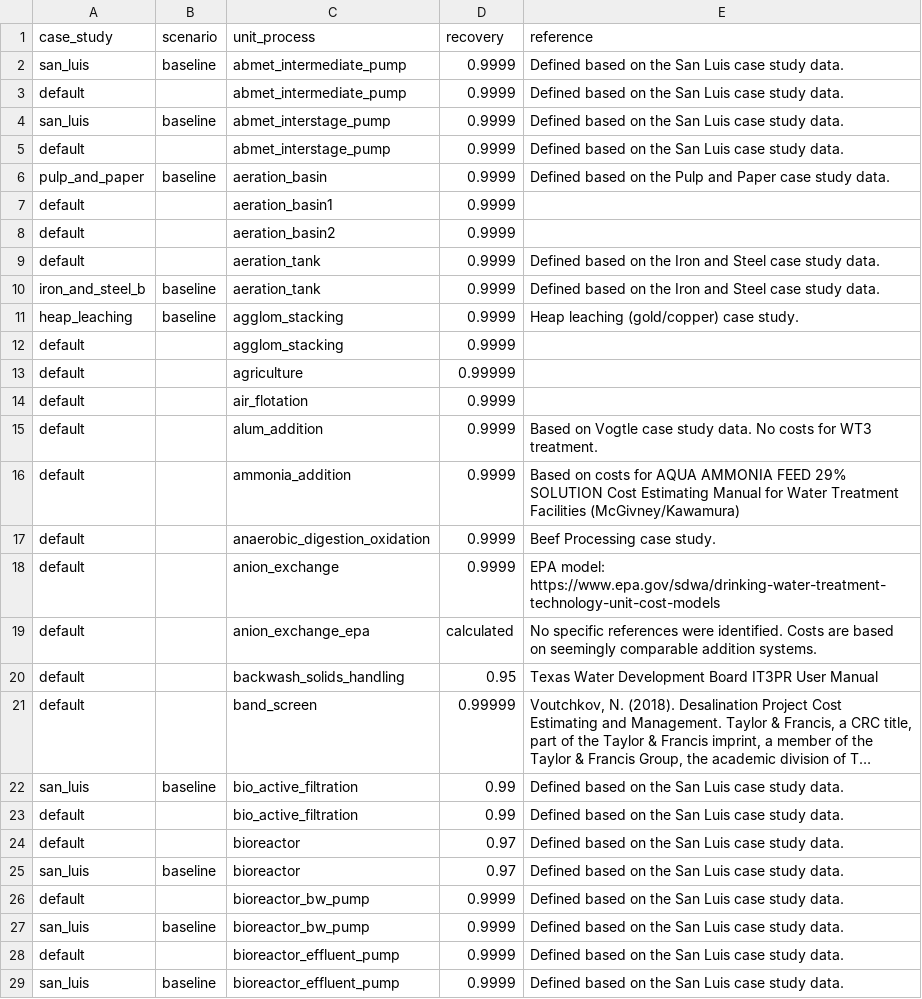
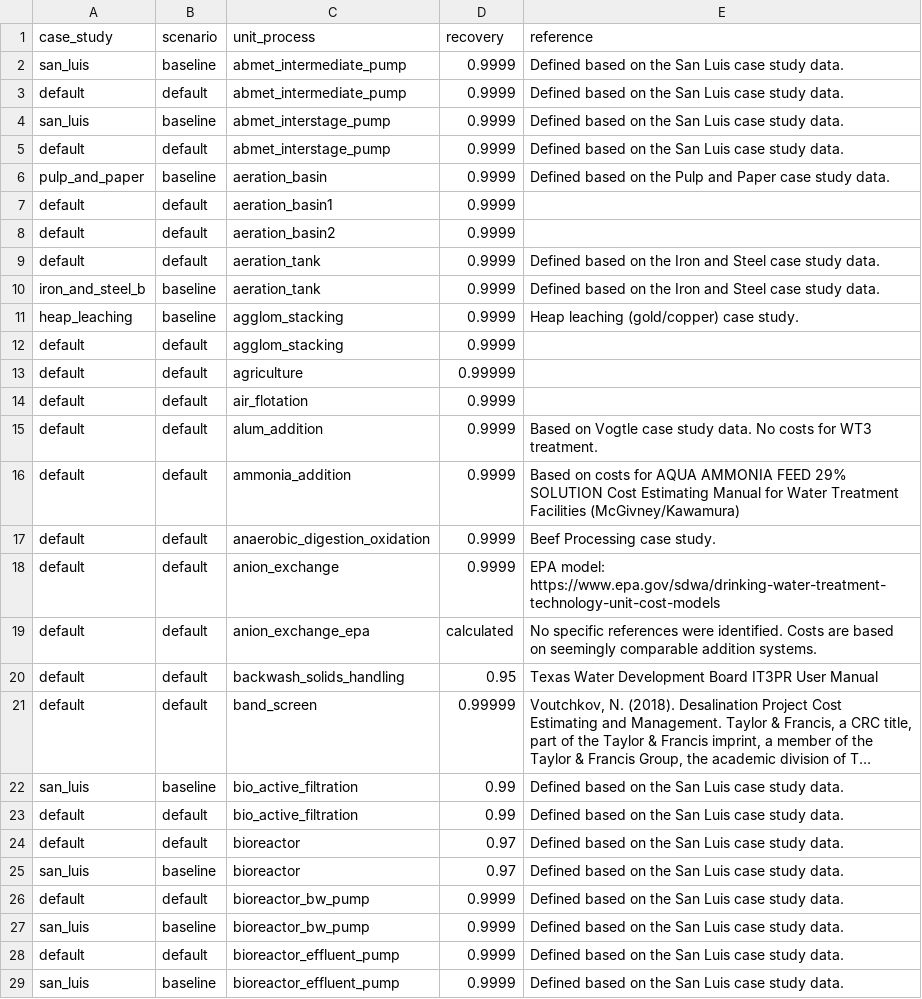
Before and after one commit to kurbansitterley/WaterTAP3, a CSV file: watertap3/watertap3/data/water_recovery_factors.csv, drawn as a sheet; only a part is shown; long unchanged cells end in …; the diff covers the shown part only; the diff names each change by its address in the sheet, - before the commit and + after, or states it on an @@ line.

```diff
--- a/watertap3/watertap3/data/water_recovery_factors.csv
+++ b/watertap3/watertap3/data/water_recovery_factors.csv
-B3 (scenario): (empty)
+B3 (scenario): default
-B5 (scenario): (empty)
+B5 (scenario): default
-B7:B9 (scenario): (empty)
+B7:B9 (scenario): default
-B12:B21 (scenario): (empty)
+B12:B21 (scenario): default
-B23:B24 (scenario): (empty)
+B23:B24 (scenario): default
-B26 (scenario): (empty)
+B26 (scenario): default
-B28 (scenario): (empty)
+B28 (scenario): default
```
Also changed, not shown: 1 added row and 91 edited cells elsewhere in this file, watertap3/watertap3/data/chemical_costs.csv, watertap3/watertap3/data/constituent_removal_factors.csv, 9 other files.
